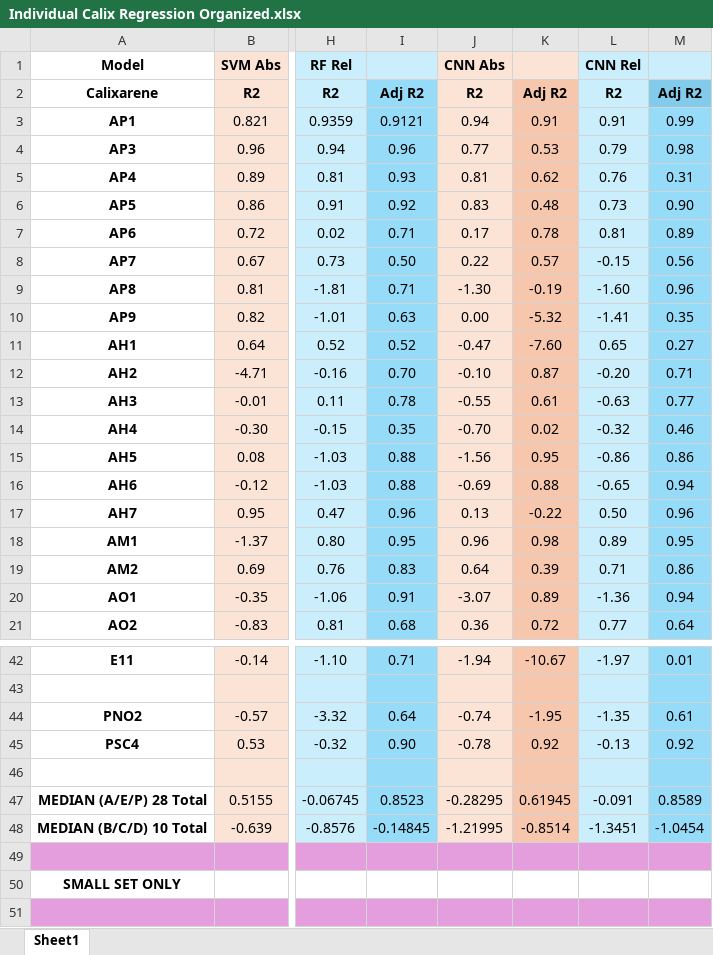
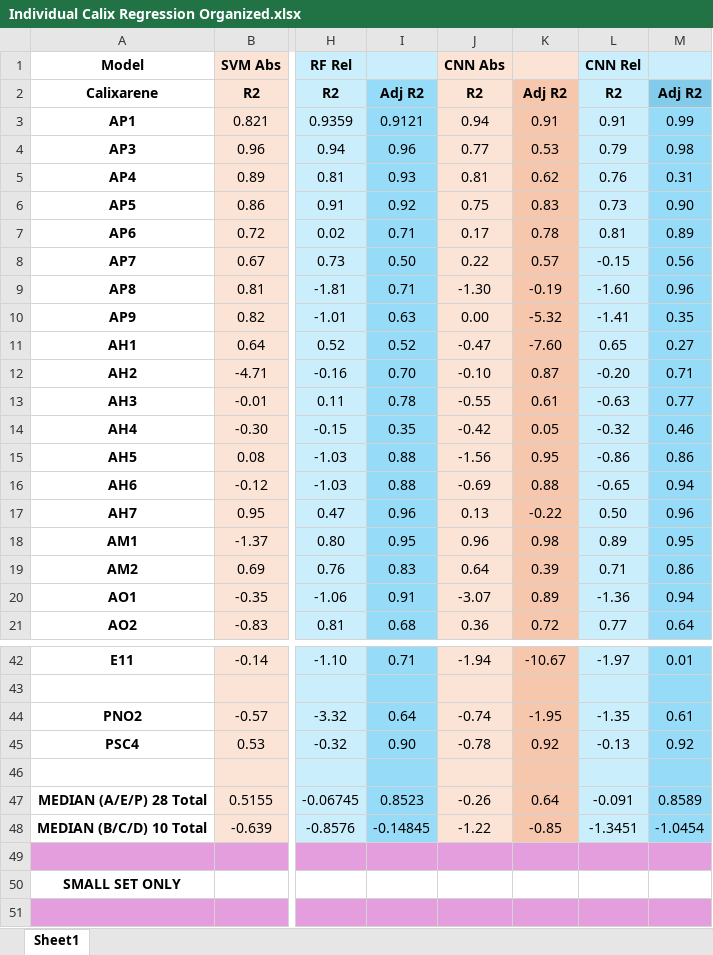
Before and after one commit to JVH-YYC/Calixarenes, an Excel workbook: Visualization/Individual Calix Regression Organized.xlsx, sheet Sheet1, drawn as a sheet; only a part is shown, gaps mark what is left out; values as stored, in another font and other column widths than the file's, no borders; the diff names each change by its address in the sheet, - before the commit and + after, or states it on an @@ line.

```diff
--- a/Visualization/Individual Calix Regression Organized.xlsx (sheet Sheet1)
+++ b/Visualization/Individual Calix Regression Organized.xlsx (sheet Sheet1)
-J6: 0.83
+J6: 0.75
-K6: 0.48
+K6: 0.83
-J14: -0.70
+J14: -0.42
-K14: 0.02
+K14: 0.05
-J47: -0.28295
+J47: -0.26
-K47: 0.61945
+K47: 0.64
-J48: -1.21995
+J48: -1.22
-K48: -0.8514
+K48: -0.85
```
Also changed, not shown: 20 other files.
